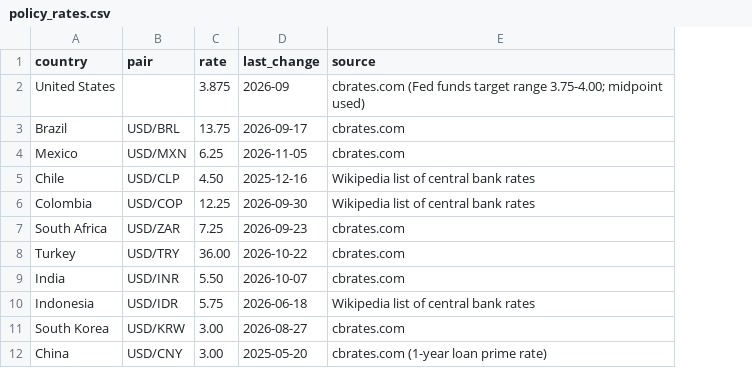
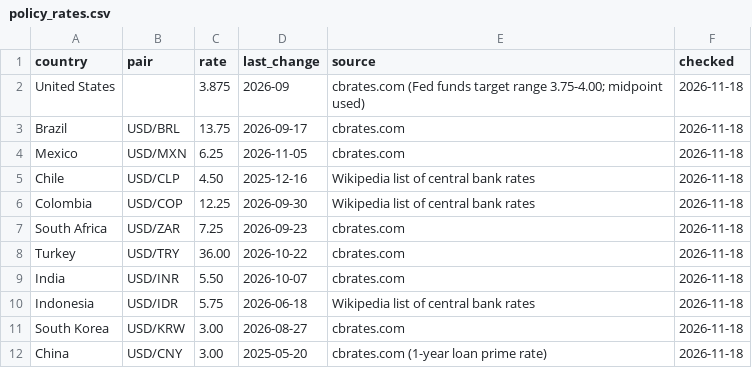
Before and after one commit to hudsonful125/em-morning-desk, a CSV file: data/policy_rates.csv, drawn as a sheet; the diff names each change by its address in the sheet, - before the commit and + after, or states it on an @@ line.

```diff
--- a/data/policy_rates.csv
+++ b/data/policy_rates.csv
+column F (checked), rows 2-12: all 2026-11-18
```
Also changed, not shown: 12 other files.
